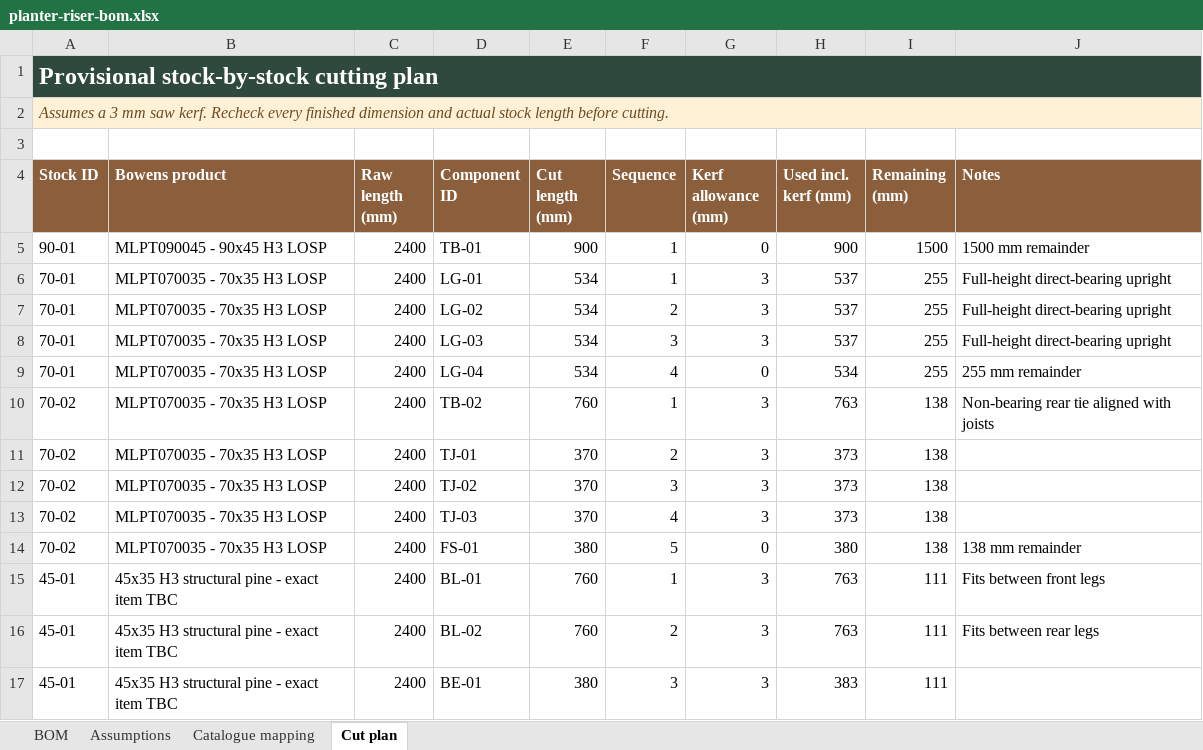
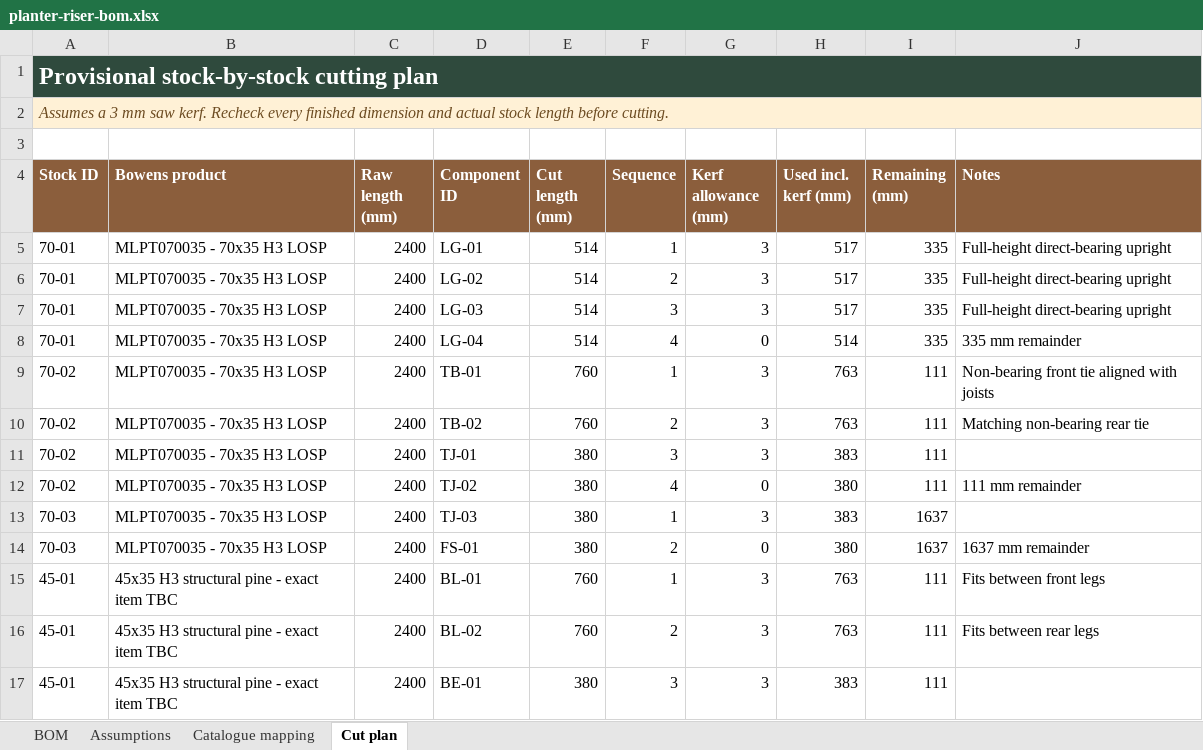
Before and after one commit to nomlas-design/HOUSEMATE-GIFTS, an Excel workbook: balcony-planter-riser/deliverables/bom/planter-riser-bom.xlsx, sheet Cut plan, drawn as a sheet; only a part is shown; values as stored, in another font and other column widths than the file's, no borders; table styles not drawn; removed rows and columns are numbered as before the commit, all else as after; the diff names each change by its address in the sheet, - before the commit and + after, or states it on an @@ line.

Commit message:
Match front and rear upper ties

```diff
--- a/balcony-planter-riser/deliverables/bom/planter-riser-bom.xlsx (sheet Cut plan)
+++ b/balcony-planter-riser/deliverables/bom/planter-riser-bom.xlsx (sheet Cut plan)
-row 5: 90-01 | MLPT090045 - 90x45 H3 LOSP | 2400 | TB-01 | 900 | 1 | 0 | 900 | 1500 | 1500 mm remainder
-E5:E8 (Cut length (mm)): 534
+E5:E8 (Cut length (mm)): 514
-H5:H7 (Used incl. kerf (mm)): 537
+H5:H7 (Used incl. kerf (mm)): 517
-I5:I8 (Remaining (mm)): 255
+I5:I8 (Remaining (mm)): 335
-H8 (Used incl. kerf (mm)): 534
+H8 (Used incl. kerf (mm)): 514
-J8 (Notes): 255 mm remainder
+J8 (Notes): 335 mm remainder
-D9 (Component ID): TB-02
+D9 (Component ID): TB-01
-I9:I11 (Remaining (mm)): 138
+I9:I11 (Remaining (mm)): 111
-J9 (Notes): Non-bearing rear tie aligned with joists
+J9 (Notes): Non-bearing front tie aligned with joists
-D10 (Component ID): TJ-01
+D10 (Component ID): TB-02
-E10 (Cut length (mm)): 370
+E10 (Cut length (mm)): 760
-H10 (Used incl. kerf (mm)): 373
+H10 (Used incl. kerf (mm)): 763
-J10 (Notes): (empty)
+J10 (Notes): Matching non-bearing rear tie
-D11 (Component ID): TJ-02
+D11 (Component ID): TJ-01
-E11 (Cut length (mm)): 370
+E11 (Cut length (mm)): 380
-H11 (Used incl. kerf (mm)): 373
+H11 (Used incl. kerf (mm)): 383
-row 13: 70-02 | MLPT070035 - 70x35 H3 LOSP | 2400 | TJ-03 | 370 | 4 | 3 | 373 | 138
-D12 (Component ID): FS-01
+D12 (Component ID): TJ-02
-F12 (Sequence): 5
+F12 (Sequence): 4
-I12 (Remaining (mm)): 138
+I12 (Remaining (mm)): 111
-J12 (Notes): 138 mm remainder
+J12 (Notes): 111 mm remainder
+row 13: 70-03 | MLPT070035 - 70x35 H3 LOSP | 2400 | TJ-03 | 380 | 1 | 3 | 383 | 1637
+row 14: 70-03 | MLPT070035 - 70x35 H3 LOSP | 2400 | FS-01 | 380 | 2 | 0 | 380 | 1637 | 1637 mm remainder
```
Also changed, not shown: sheet BOM, sheet Assumptions, sheet Catalogue mapping, formulas that keep their value, balcony-planter-riser/site/public/deliverables/bom/planter-riser-bom.xlsx, 7 other files.
